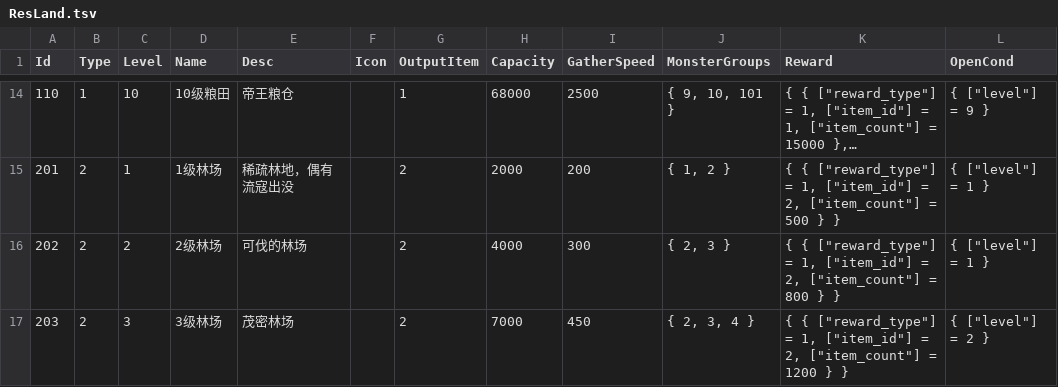
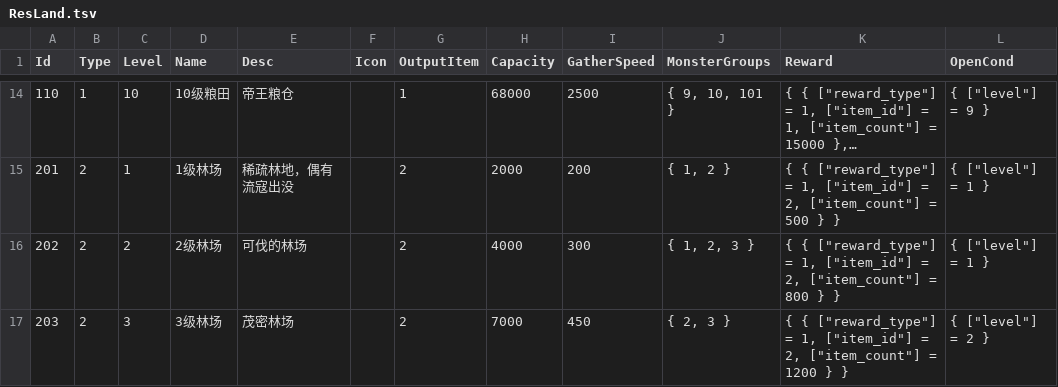
Before and after one commit to literwave/game_common, a TSV file: tsv/ResLand.tsv, drawn as a sheet; only a part is shown, gaps mark what is left out; long unchanged cells end in …; the diff covers the shown part only; the diff names each change by its address in the sheet, - before the commit and + after, or states it on an @@ line.

Commit message:
Update hero and monster configurations by adjusting attributes for balance and gameplay consistency. Modified `Hero.json`, `Monster.json`, and their corresponding Lua files to reflect changes in attack, defense, health, and other attributes. Updated `MonsterGroup.json` and `ResLand.json` to enhance resource land definitions and monster group power levels, ensuring a cohesive gameplay experience. Revised README for clarity on updated attributes and mechanics.

```diff
--- a/tsv/ResLand.tsv
+++ b/tsv/ResLand.tsv
-J16 (MonsterGroups): { 2, 3 }
+J16 (MonsterGroups): { 1, 2, 3 }
-J17 (MonsterGroups): { 2, 3, 4 }
+J17 (MonsterGroups): { 2, 3 }
```
Also changed, not shown: 8 edited cells elsewhere in this file, tsv/Hero.tsv, tsv/Monster.tsv, 10 other files.
